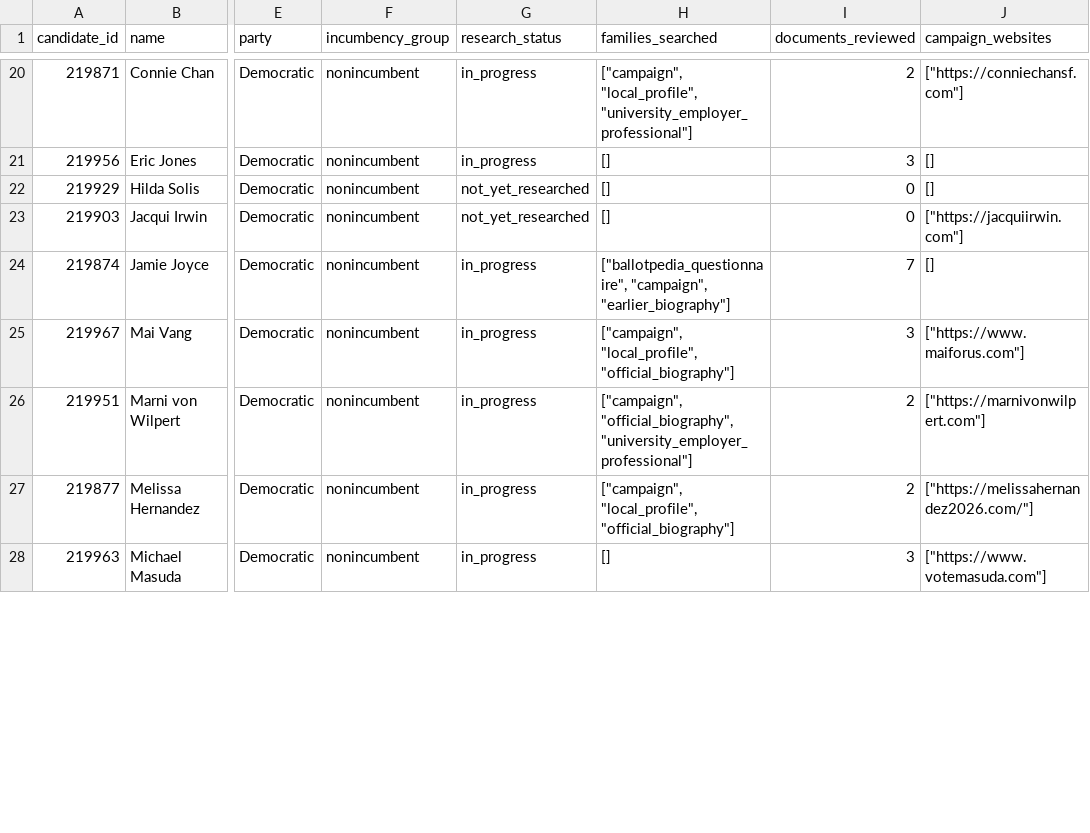
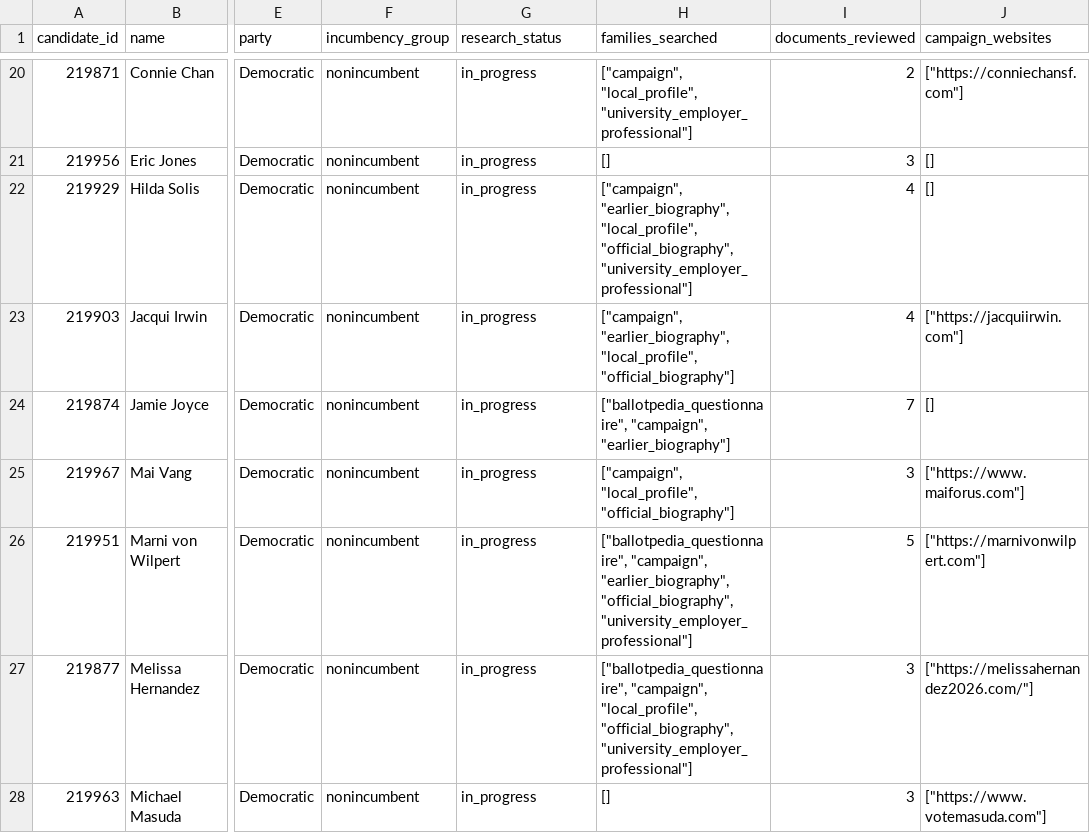
Before and after one commit to hanshanley/which-candidate, a CSV file: results/biographical-research/candidate-research-status.csv, drawn as a sheet; only a part is shown, gaps mark what is left out; the diff covers the shown part only; the diff names each change by its address in the sheet, - before the commit and + after, or states it on an @@ line.

```diff
--- a/results/biographical-research/candidate-research-status.csv
+++ b/results/biographical-research/candidate-research-status.csv
-G22:G23 (research_status): not_yet_researched
+G22:G23 (research_status): in_progress
-H22 (families_searched): []
+H22 (families_searched): ["campaign", "earlier_biography", "local_profile", "official_biography", "university_employer_professional"]
-I22:I23 (documents_reviewed): 0
+I22:I23 (documents_reviewed): 4
-H23 (families_searched): []
+H23 (families_searched): ["campaign", "earlier_biography", "local_profile", "official_biography"]
-H26 (families_searched): ["campaign", "official_biography", "university_employer_professional"]
+H26 (families_searched): ["ballotpedia_questionnaire", "campaign", "earlier_biography", "official_biography", "university_employer_professional"]
-I26 (documents_reviewed): 2
+I26 (documents_reviewed): 5
-H27 (families_searched): ["campaign", "local_profile", "official_biography"]
+H27 (families_searched): ["ballotpedia_questionnaire", "campaign", "local_profile", "official_biography", "university_employer_professional"]
-I27 (documents_reviewed): 2
+I27 (documents_reviewed): 3
```
Also changed, not shown: 60 edited cells elsewhere in this file, results/biographical-research/coverage-by-party-and-incumbency.csv, results/biographical-research/remaining-research-queue.csv, 18 other files.
